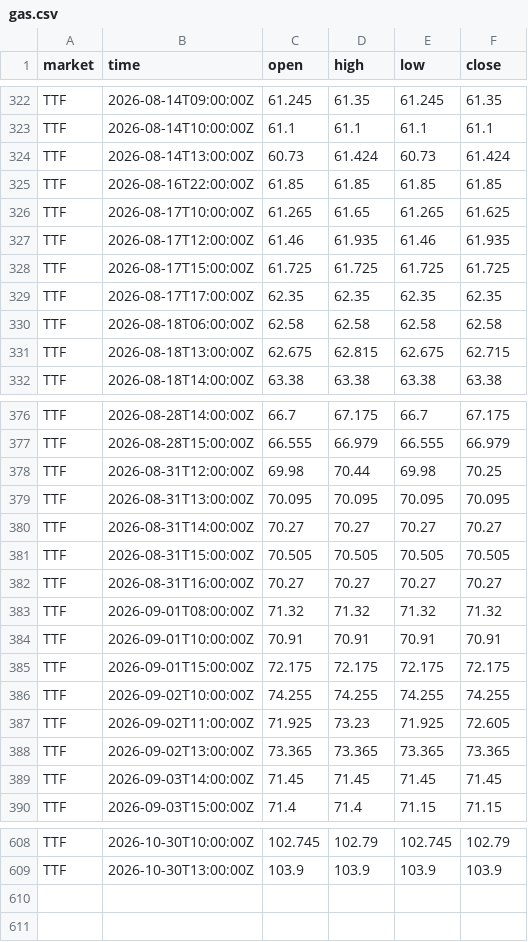
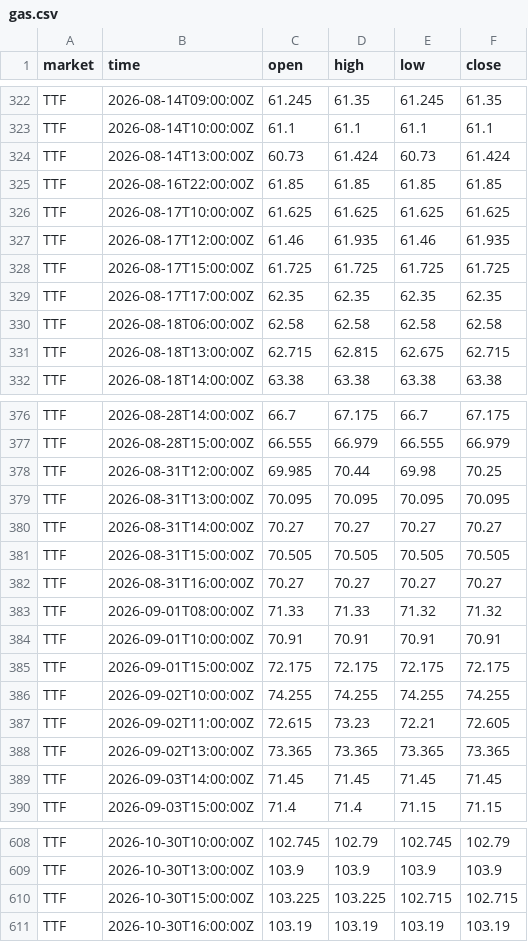
Before and after one commit to tallerzalan/eu-spot-prices, a CSV file: data/gas.csv, drawn as a sheet; only a part is shown, gaps mark what is left out; the diff covers the shown part only.

```diff
--- a/data/gas.csv
+++ b/data/gas.csv
@@ -325,3 +325,3 @@ TTF,2026-08-14T13:00:00Z,60.73,61.424,60.73,61.424
 TTF,2026-08-16T22:00:00Z,61.85,61.85,61.85,61.85
-TTF,2026-08-17T10:00:00Z,61.265,61.65,61.265,61.625
+TTF,2026-08-17T10:00:00Z,61.625,61.625,61.625,61.625
 TTF,2026-08-17T12:00:00Z,61.46,61.935,61.46,61.935
@@ -330,3 +330,3 @@ TTF,2026-08-17T17:00:00Z,62.35,62.35,62.35,62.35
 TTF,2026-08-18T06:00:00Z,62.58,62.58,62.58,62.58
-TTF,2026-08-18T13:00:00Z,62.675,62.815,62.675,62.715
+TTF,2026-08-18T13:00:00Z,62.715,62.815,62.675,62.715
 TTF,2026-08-18T14:00:00Z,63.38,63.38,63.38,63.38
@@ -377,3 +377,3 @@ TTF,2026-08-28T14:00:00Z,66.7,67.175,66.7,67.175
 TTF,2026-08-28T15:00:00Z,66.555,66.979,66.555,66.979
-TTF,2026-08-31T12:00:00Z,69.98,70.44,69.98,70.25
+TTF,2026-08-31T12:00:00Z,69.985,70.44,69.98,70.25
 TTF,2026-08-31T13:00:00Z,70.095,70.095,70.095,70.095
@@ -382,3 +382,3 @@ TTF,2026-08-31T15:00:00Z,70.505,70.505,70.505,70.505
 TTF,2026-08-31T16:00:00Z,70.27,70.27,70.27,70.27
-TTF,2026-09-01T08:00:00Z,71.32,71.32,71.32,71.32
+TTF,2026-09-01T08:00:00Z,71.33,71.33,71.32,71.32
 TTF,2026-09-01T10:00:00Z,70.91,70.91,70.91,70.91
@@ -386,3 +386,3 @@ TTF,2026-09-01T15:00:00Z,72.175,72.175,72.175,72.175
 TTF,2026-09-02T10:00:00Z,74.255,74.255,74.255,74.255
-TTF,2026-09-02T11:00:00Z,71.925,73.23,71.925,72.605
+TTF,2026-09-02T11:00:00Z,72.615,73.23,72.21,72.605
 TTF,2026-09-02T13:00:00Z,73.365,73.365,73.365,73.365
@@ -609 +609,3 @@ TTF,2026-10-30T10:00:00Z,102.745,102.79,102.745,102.79
 TTF,2026-10-30T13:00:00Z,103.9,103.9,103.9,103.9
+TTF,2026-10-30T15:00:00Z,103.225,103.225,102.715,102.715
+TTF,2026-10-30T16:00:00Z,103.19,103.19,103.19,103.19
```
Also changed, not shown: 16 edited cells elsewhere in this file.
